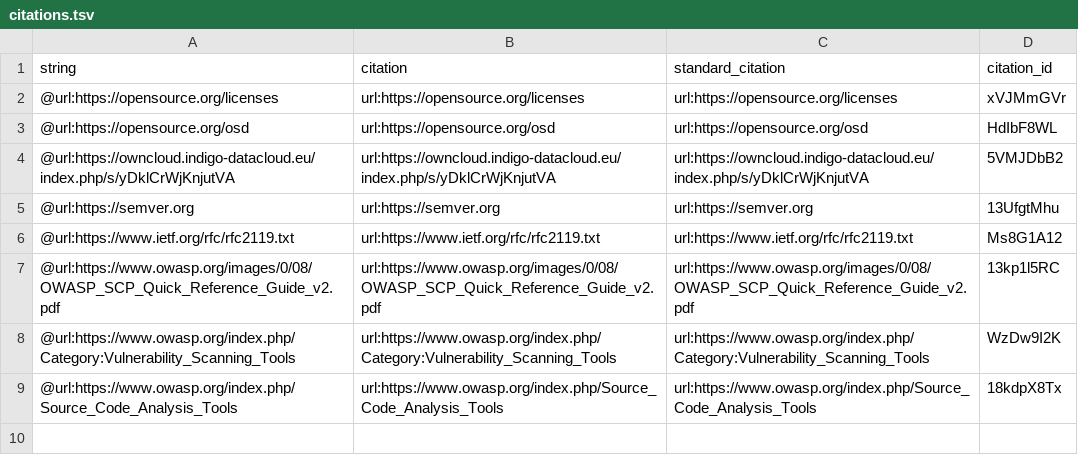
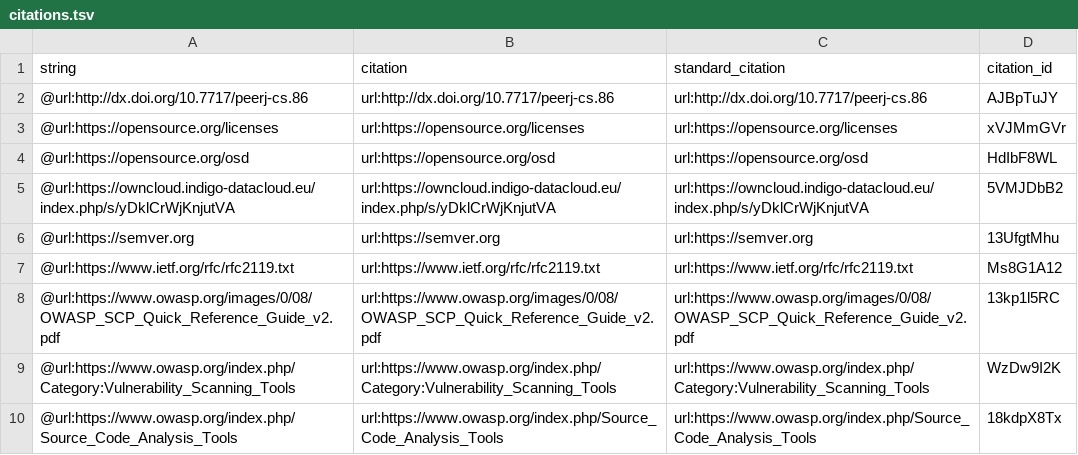
Before and after one commit to indigo-dc/sqa-baseline, a TSV file: citations.tsv, drawn as a sheet; the diff names each change by its address in the sheet, - before the commit and + after, or states it on an @@ line.

Commit message:
Merge pull request #37 from indigo-dc/release/v3.0
This build is based on
https://github.com/indigo-dc/sqa-baseline/commit/ef4e7f35a18029c22b8ea2ca00e66e0c2dc1e714.

This commit was created by the following Travis CI build and job:
https://travis-ci.org/indigo-dc/sqa-baseline/builds/632270411
https://travis-ci.org/indigo-dc/sqa-baseline/jobs/632270412

[ci skip]

The full commit message that triggered this build is copied below:

Merge pull request #37 from indigo-dc/release/v3.0

Release/v3.0

```diff
--- a/citations.tsv
+++ b/citations.tsv
+row 2: @url:http://dx.doi.org/10.7717/peerj-cs.86 | url:http://dx.doi.org/10.7717/peerj-cs.86 | url:http://dx.doi.org/10.7717/peerj-cs.86 | AJBpTuJY
```
Also changed, not shown: 5 other files.
